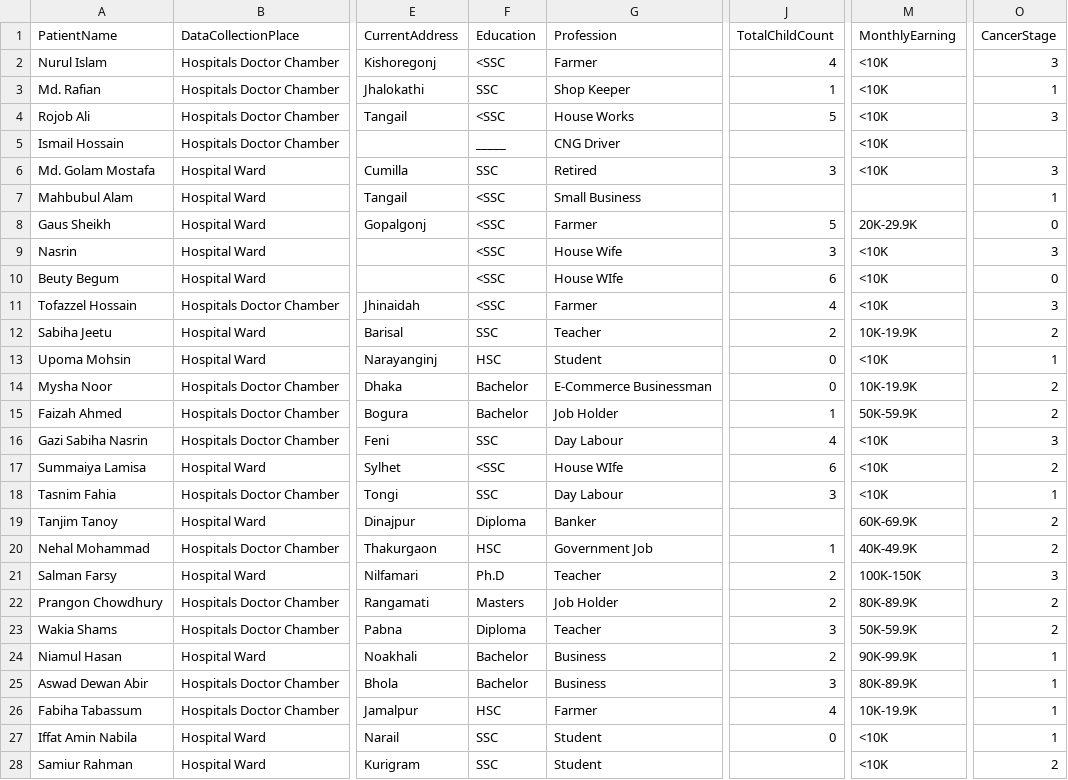
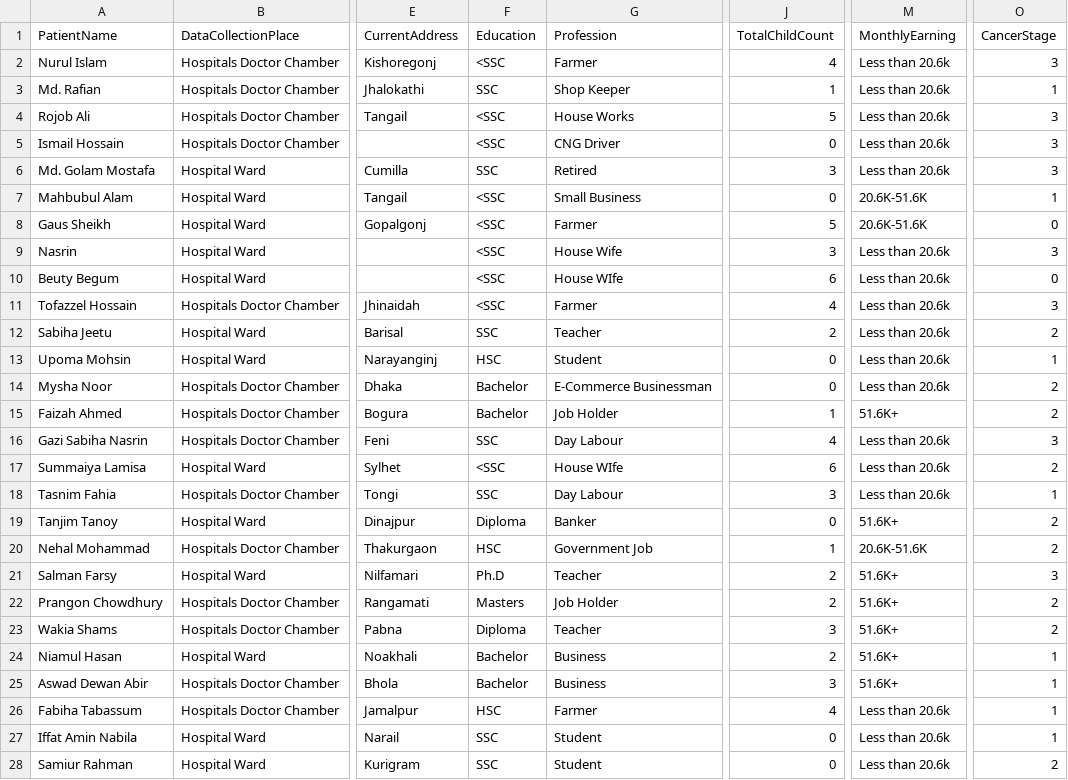
Before and after one commit to ZuhairHossain/Psychological-Aspect-of-Cancer-Patients, a CSV file: cancer_manual_data.csv, drawn as a sheet; only a part is shown, gaps mark what is left out; the diff covers the shown part only; the diff names each change by its address in the sheet, - before the commit and + after, or states it on an @@ line.

Commit message:
minor issues fixed in dataset

```diff
--- a/cancer_manual_data.csv
+++ b/cancer_manual_data.csv
-M2:M6 (MonthlyEarning): <10K
+M2:M6 (MonthlyEarning): Less than 20.6k
-F5 (Education): _____
+F5 (Education): <SSC
-J5 (TotalChildCount): (empty)
+J5 (TotalChildCount): 0
-O5 (CancerStage): (empty)
+O5 (CancerStage): 3
-J7 (TotalChildCount): (empty)
+J7 (TotalChildCount): 0
-M7 (MonthlyEarning): (empty)
+M7 (MonthlyEarning): 20.6K-51.6K
-M8 (MonthlyEarning): 20K-29.9K
+M8 (MonthlyEarning): 20.6K-51.6K
-M9:M11 (MonthlyEarning): <10K
+M9:M11 (MonthlyEarning): Less than 20.6k
-M12 (MonthlyEarning): 10K-19.9K
+M12 (MonthlyEarning): Less than 20.6k
-M13 (MonthlyEarning): <10K
+M13 (MonthlyEarning): Less than 20.6k
-M14 (MonthlyEarning): 10K-19.9K
+M14 (MonthlyEarning): Less than 20.6k
-M15 (MonthlyEarning): 50K-59.9K
+M15 (MonthlyEarning): 51.6K+
-M16:M18 (MonthlyEarning): <10K
+M16:M18 (MonthlyEarning): Less than 20.6k
-J19 (TotalChildCount): (empty)
+J19 (TotalChildCount): 0
-M19 (MonthlyEarning): 60K-69.9K
+M19 (MonthlyEarning): 51.6K+
-M20 (MonthlyEarning): 40K-49.9K
+M20 (MonthlyEarning): 20.6K-51.6K
-M21 (MonthlyEarning): 100K-150K
+M21 (MonthlyEarning): 51.6K+
-M22 (MonthlyEarning): 80K-89.9K
+M22 (MonthlyEarning): 51.6K+
-M23 (MonthlyEarning): 50K-59.9K
+M23 (MonthlyEarning): 51.6K+
-M24 (MonthlyEarning): 90K-99.9K
+M24 (MonthlyEarning): 51.6K+
-M25 (MonthlyEarning): 80K-89.9K
+M25 (MonthlyEarning): 51.6K+
-M26 (MonthlyEarning): 10K-19.9K
+M26 (MonthlyEarning): Less than 20.6k
-M27:M28 (MonthlyEarning): <10K
+M27:M28 (MonthlyEarning): Less than 20.6k
-J28 (TotalChildCount): (empty)
+J28 (TotalChildCount): 0
```
Also changed, not shown: 3 edited cells elsewhere in this file.
